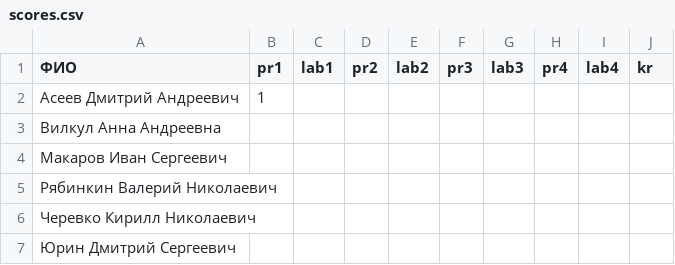
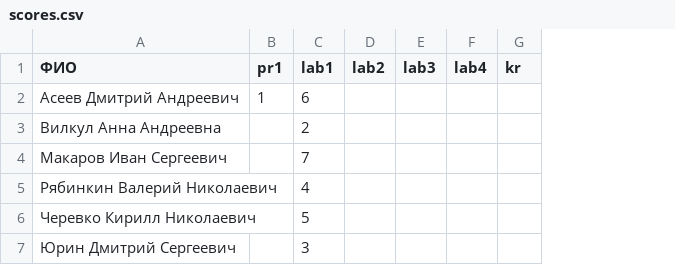
Before and after one commit to labintsev/Deep-Reinforcement-Learning, a CSV file: docs/scores.csv, drawn as a sheet; the diff names each change by its address in the sheet, - before the commit and + after, or states it on an @@ line.

Commit message:
update scores.csv

```diff
--- a/docs/scores.csv
+++ b/docs/scores.csv
-column D (pr2), empty
-column F (pr3), empty
-column H (pr4), empty
-C2 (lab1): (empty)
+C2 (lab1): 6
-C3 (lab1): (empty)
+C3 (lab1): 2
-C4 (lab1): (empty)
+C4 (lab1): 7
-C5 (lab1): (empty)
+C5 (lab1): 4
-C6 (lab1): (empty)
+C6 (lab1): 5
-C7 (lab1): (empty)
+C7 (lab1): 3
```
